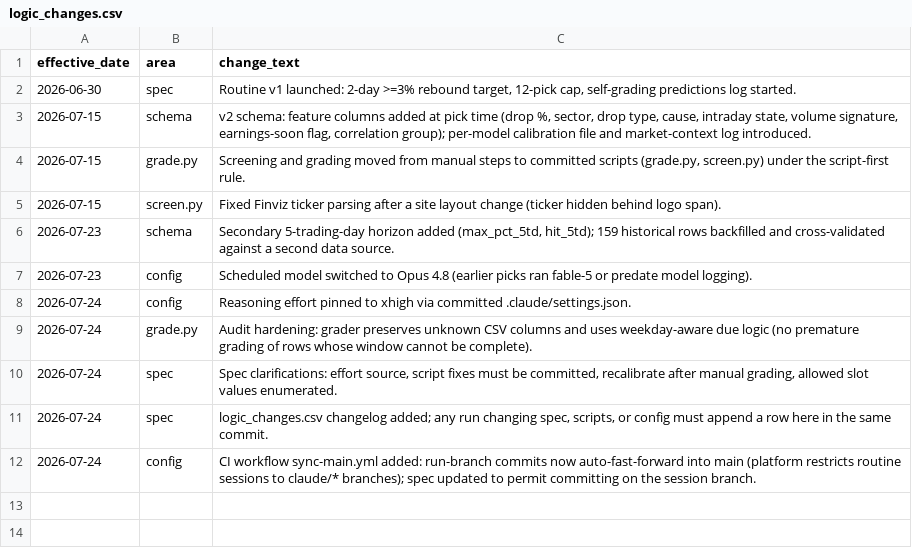
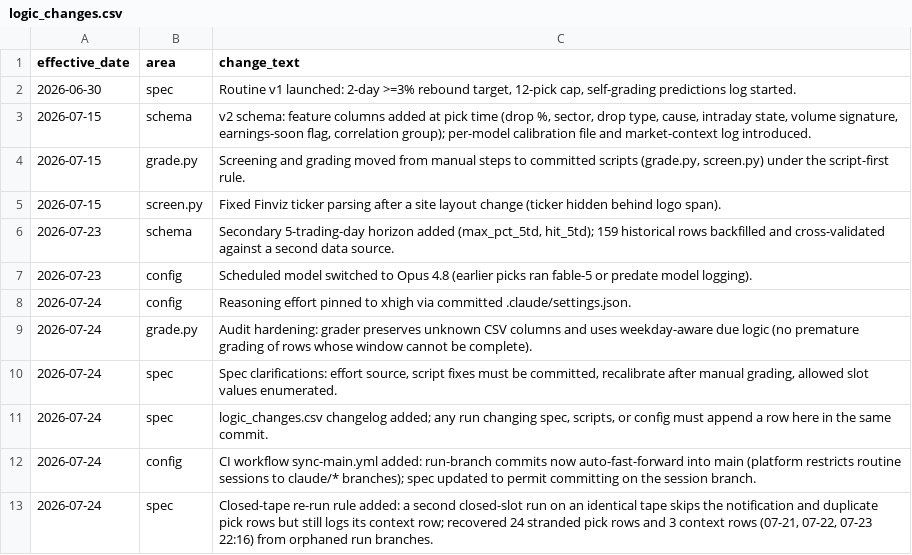
Before and after one commit to GibbonGambits/Stocks, a CSV file: logic_changes.csv, drawn as a sheet; the diff names each change by its address in the sheet, - before the commit and + after, or states it on an @@ line.

```diff
--- a/logic_changes.csv
+++ b/logic_changes.csv
+row 13: 2026-07-24 | spec | Closed-tape re-run rule added: a second closed-slot run on an identical tape skips the notification and duplicate pick rows but still logs its context row; recovered 24 stranded pick rows and 3 context rows (07-21, 07-22, 07-23 22:16) from orphaned run branches.
```
Also changed, not shown: context.csv, predictions.csv, 2 other files.
